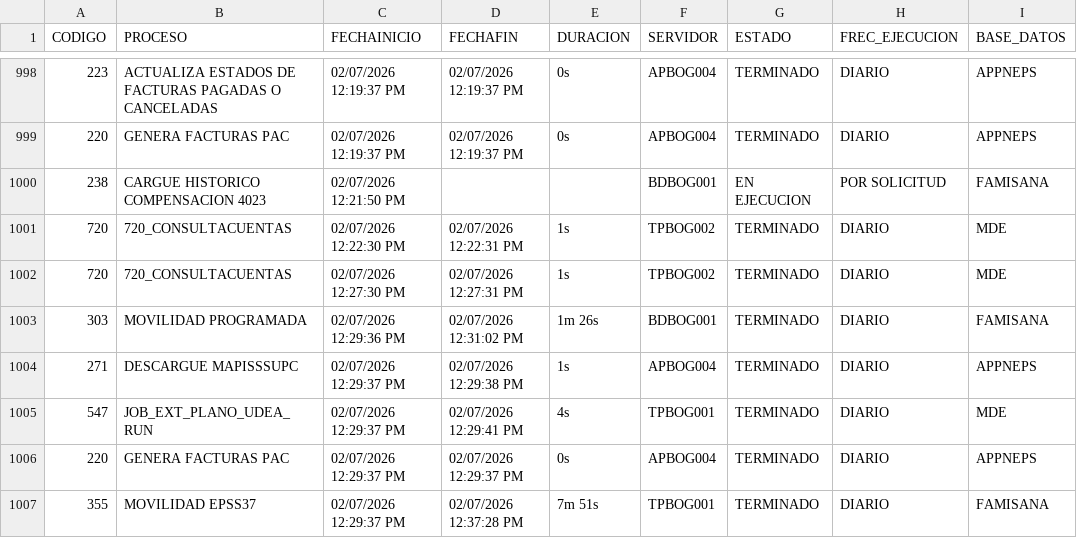
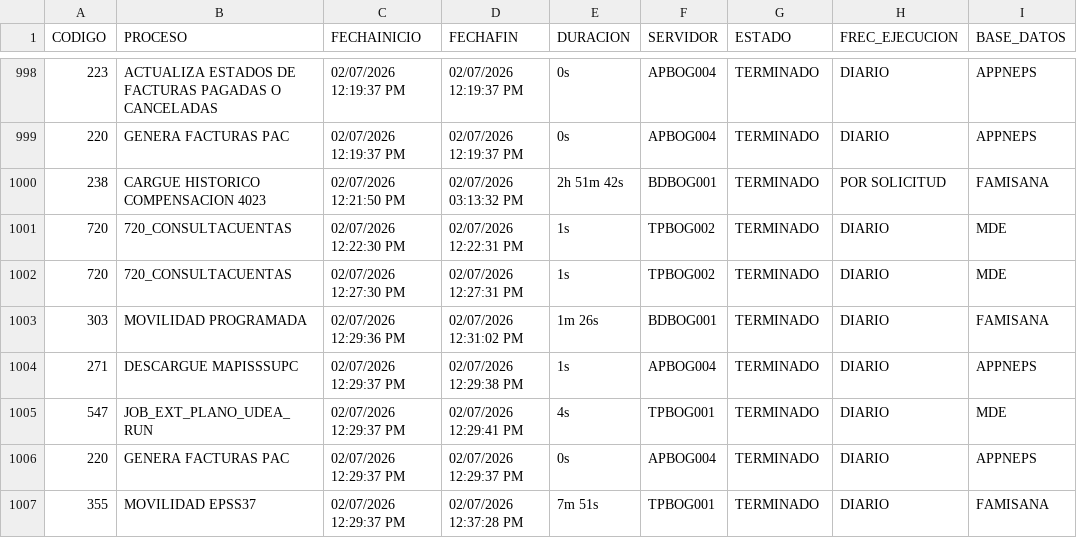
Before and after one commit to hprico/dashboard-Controlprocesos, a CSV file: data/Controlprocesos_neps.csv, drawn as a sheet; only a part is shown, gaps mark what is left out.

Commit message:
Actualizacion CSV Control Procesos 2026-07-02

```diff
--- a/data/Controlprocesos_neps.csv
+++ b/data/Controlprocesos_neps.csv
@@ -999,3 +999,3 @@ CODIGO|PROCESO|FECHAINICIO|FECHAFIN|DURACION|SERVIDOR|ESTADO|FREC_EJECUCION|BASE
 220|GENERA FACTURAS PAC|02/07/2026 12:19:37 PM|02/07/2026 12:19:37 PM|0s|APBOG004|TERMINADO|DIARIO|APPNEPS|
-238|CARGUE HISTORICO COMPENSACION 4023|02/07/2026 12:21:50 PM|||BDBOG001|EN EJECUCION|POR SOLICITUD|FAMISANA|
+238|CARGUE HISTORICO COMPENSACION 4023|02/07/2026 12:21:50 PM|02/07/2026 03:13:32 PM|2h 51m 42s|BDBOG001|TERMINADO|POR SOLICITUD|FAMISANA|
 720|720_CONSULTACUENTAS|02/07/2026 12:22:30 PM|02/07/2026 12:22:31 PM|1s|TPBOG002|TERMINADO|DIARIO|MDE|
```
